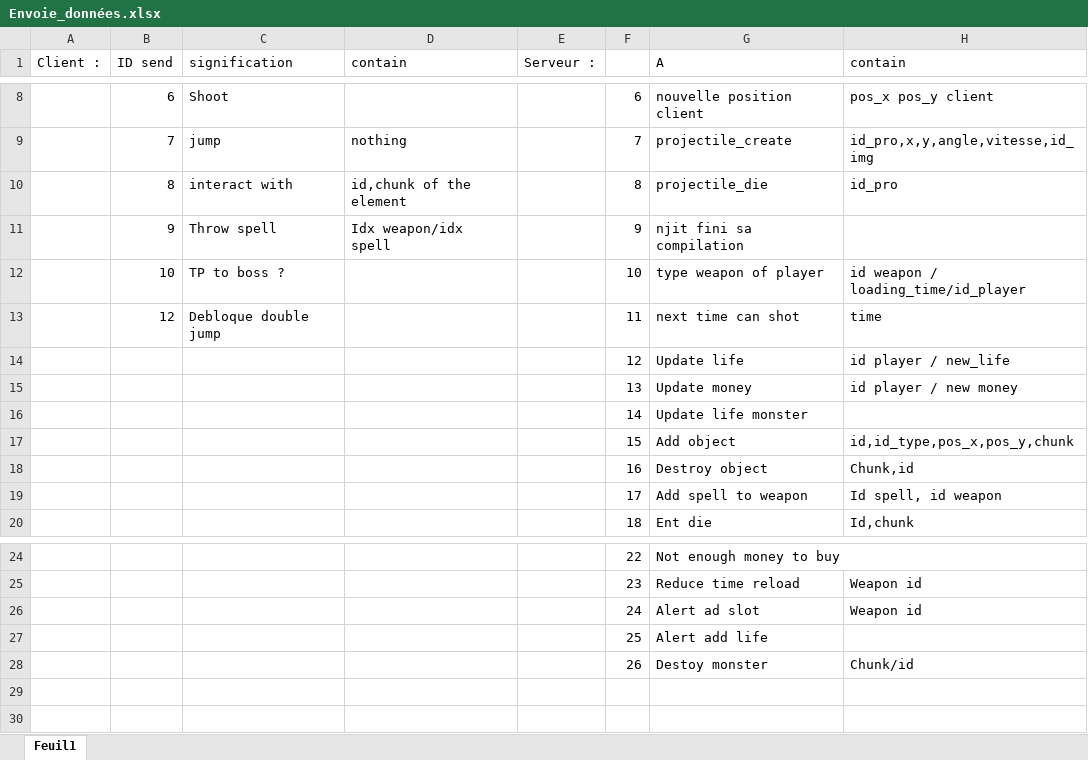
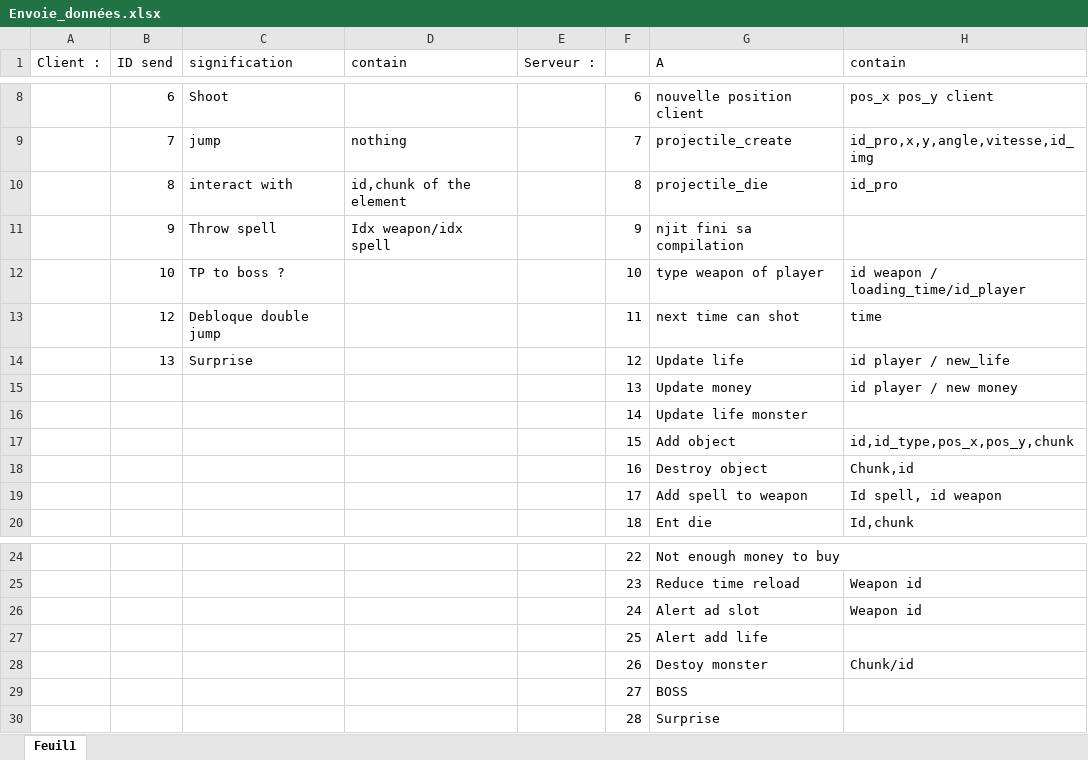
Before and after one commit to schaman1/Unknown, an Excel workbook: data/Envoie_données.xlsx, sheet Feuil1, drawn as a sheet; only a part is shown, gaps mark what is left out; values as stored, in another font and other column widths than the file's, no borders; the diff names each change by its address in the sheet, - before the commit and + after, or states it on an @@ line.

Commit message:
Surprise done : )

```diff
--- a/data/Envoie_données.xlsx (sheet Feuil1)
+++ b/data/Envoie_données.xlsx (sheet Feuil1)
-B14 (ID send): (empty)
+B14 (ID send): 13
-C14 (signification): (empty)
+C14 (signification): Surprise
+row 29:  |  |  |  |  | 27 | BOSS
+row 30:  |  |  |  |  | 28 | Surprise
```
Also changed, not shown: 12 other files.
